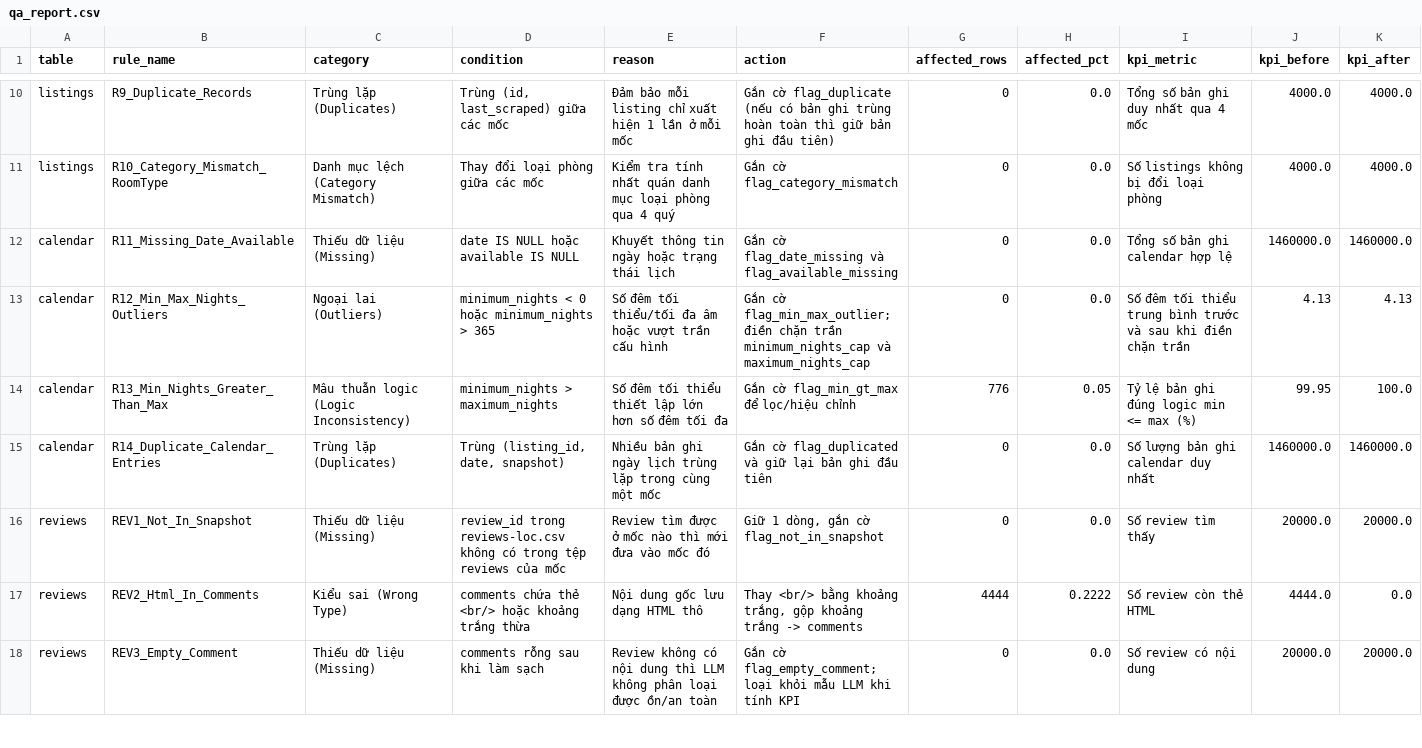
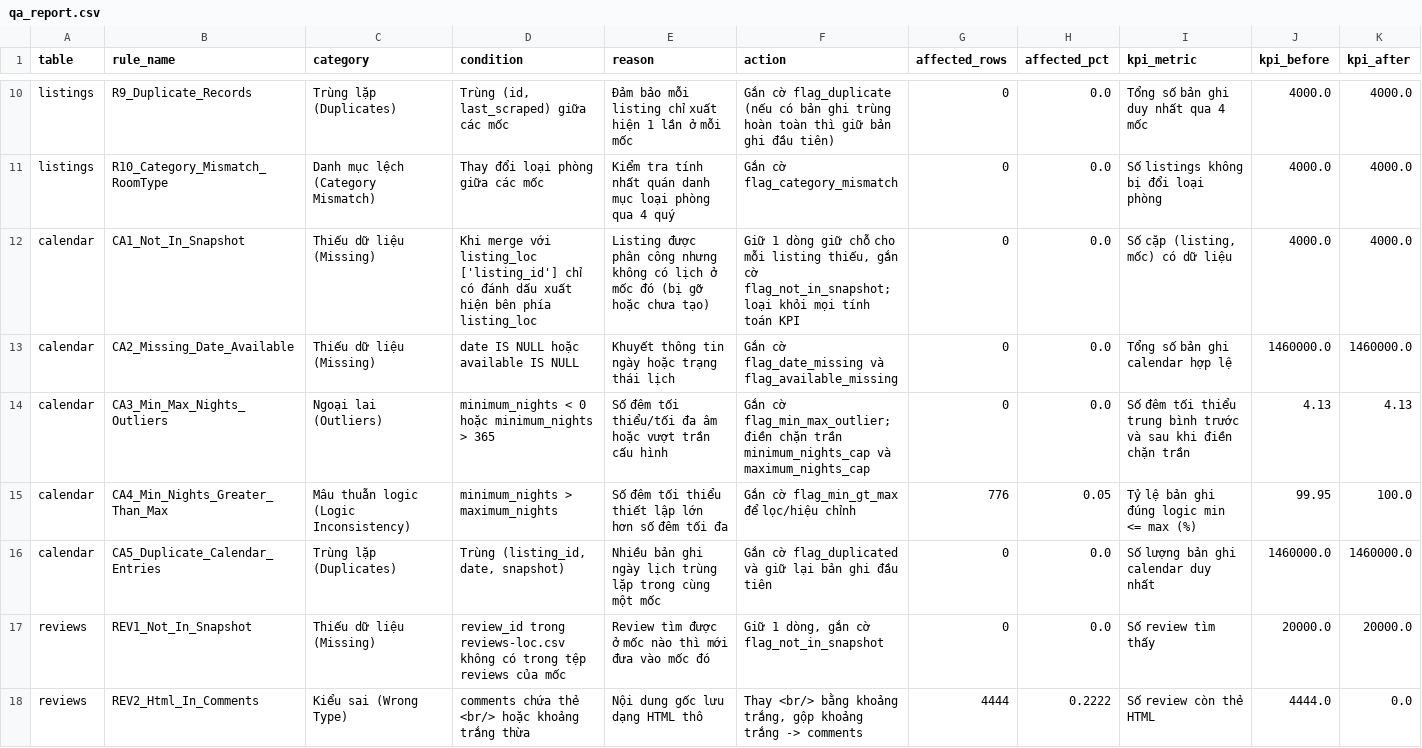
Before and after one commit to 25023071-TranQuangViet/2627-LTXLDL-Airbnb-Nhom12, a CSV file: reports/qa_report.csv, drawn as a sheet; only a part is shown, gaps mark what is left out; the shorter side is filled out with more unchanged rows.

```diff
--- a/reports/qa_report.csv
+++ b/reports/qa_report.csv
@@ -11,6 +11,7 @@ listings,R9_Duplicate_Records,Trùng lặp (Duplicates),"Trùng (id, last_scrape
 listings,R10_Category_Mismatch_RoomType,Danh mục lệch (Category Mismatch),Thay đổi loại phòng giữa các mốc,Kiểm tra tính nhất quán danh mục loại phòng qua 4 quý,Gắn cờ flag_category_mismatch,0,0.0,Số listings không bị đổi loại phòng,4000.0,4000.0
-calendar,R11_Missing_Date_Available,Thiếu dữ liệu (Missing),date IS NULL hoặc available IS NULL,Khuyết thông tin ngày hoặc trạng thái lịch,Gắn cờ flag_date_missing và flag_available_missing,0,0.0,Tổng số bản ghi calendar hợp lệ,1460000.0,1460000.0
-calendar,R12_Min_Max_Nights_Outliers,Ngoại lai (Outliers),minimum_nights < 0 hoặc minimum_nights > 365,Số đêm tối thiểu/tối đa âm hoặc vượt trần cấu hình,Gắn cờ flag_min_max_outlier; điền chặn trần minimum_nights_cap và maximum_nights_cap,0,0.0,Số đêm tối thiểu trung bình trước và sau khi điền chặn trần,4.13,4.13
-calendar,R13_Min_Nights_Greater_Than_Max,Mâu thuẫn logic (Logic Inconsistency),minimum_nights > maximum_nights,Số đêm tối thiểu thiết lập lớn hơn số đêm tối đa,Gắn cờ flag_min_gt_max để lọc/hiệu chỉnh,776,0.05,Tỷ lệ bản ghi đúng logic min <= max (%),99.95,100.0
-calendar,R14_Duplicate_Calendar_Entries,Trùng lặp (Duplicates),"Trùng (listing_id, date, snapshot)",Nhiều bản ghi ngày lịch trùng lặp trong cùng một mốc,Gắn cờ flag_duplicated và giữ lại bản ghi đầu tiên,0,0.0,Số lượng bản ghi calendar duy nhất,1460000.0,1460000.0
+calendar,CA1_Not_In_Snapshot,Thiếu dữ liệu (Missing),Khi merge với listing_loc ['listing_id'] chỉ có đánh dấu xuất hiện bên phía listing_loc ,Listing được phân công nhưng không có lịch ở mốc đó (bị gỡ hoặc chưa tạo),"Giữ 1 dòng giữ chỗ cho mỗi listing thiếu, gắn cờ flag_not_in_snapshot; loại khỏi mọi tính toán KPI",0,0.0,"Số cặp (listing, mốc) có dữ liệu ",4000.0,4000.0
+calendar,CA2_Missing_Date_Available,Thiếu dữ liệu (Missing),date IS NULL hoặc available IS NULL,Khuyết thông tin ngày hoặc trạng thái lịch,Gắn cờ flag_date_missing và flag_available_missing,0,0.0,Tổng số bản ghi calendar hợp lệ,1460000.0,1460000.0
+calendar,CA3_Min_Max_Nights_Outliers,Ngoại lai (Outliers),minimum_nights < 0 hoặc minimum_nights > 365,Số đêm tối thiểu/tối đa âm hoặc vượt trần cấu hình,Gắn cờ flag_min_max_outlier; điền chặn trần minimum_nights_cap và maximum_nights_cap,0,0.0,Số đêm tối thiểu trung bình trước và sau khi điền chặn trần,4.13,4.13
+calendar,CA4_Min_Nights_Greater_Than_Max,Mâu thuẫn logic (Logic Inconsistency),minimum_nights > maximum_nights,Số đêm tối thiểu thiết lập lớn hơn số đêm tối đa,Gắn cờ flag_min_gt_max để lọc/hiệu chỉnh,776,0.05,Tỷ lệ bản ghi đúng logic min <= max (%),99.95,100.0
+calendar,CA5_Duplicate_Calendar_Entries,Trùng lặp (Duplicates),"Trùng (listing_id, date, snapshot)",Nhiều bản ghi ngày lịch trùng lặp trong cùng một mốc,Gắn cờ flag_duplicated và giữ lại bản ghi đầu tiên,0,0.0,Số lượng bản ghi calendar duy nhất,1460000.0,1460000.0
 reviews,REV1_Not_In_Snapshot,Thiếu dữ liệu (Missing),review_id trong reviews-loc.csv không có trong tệp reviews của mốc,Review tìm được ở mốc nào thì mới đưa vào mốc đó,"Giữ 1 dòng, gắn cờ flag_not_in_snapshot",0,0.0,Số review tìm thấy,20000.0,20000.0
```
Also changed, not shown: data/processed/kpi_availability_month.csv, data/processed/kpi_availability_season.csv, 6 other files.
